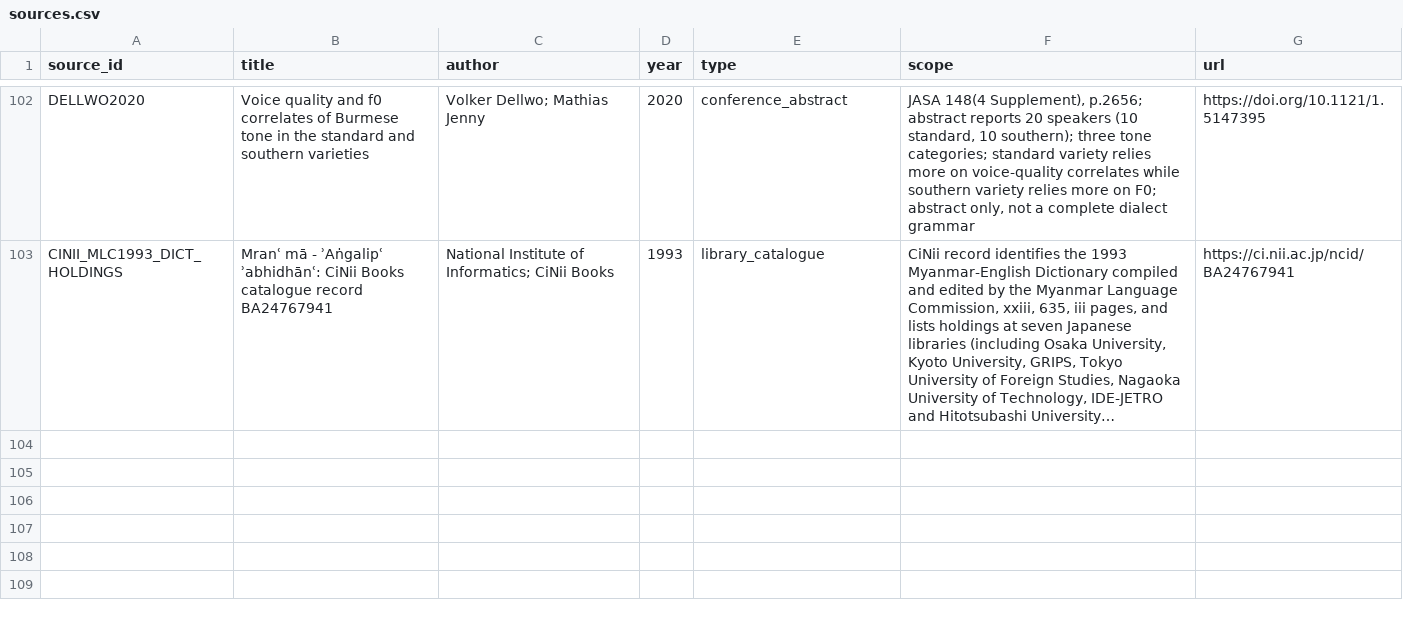
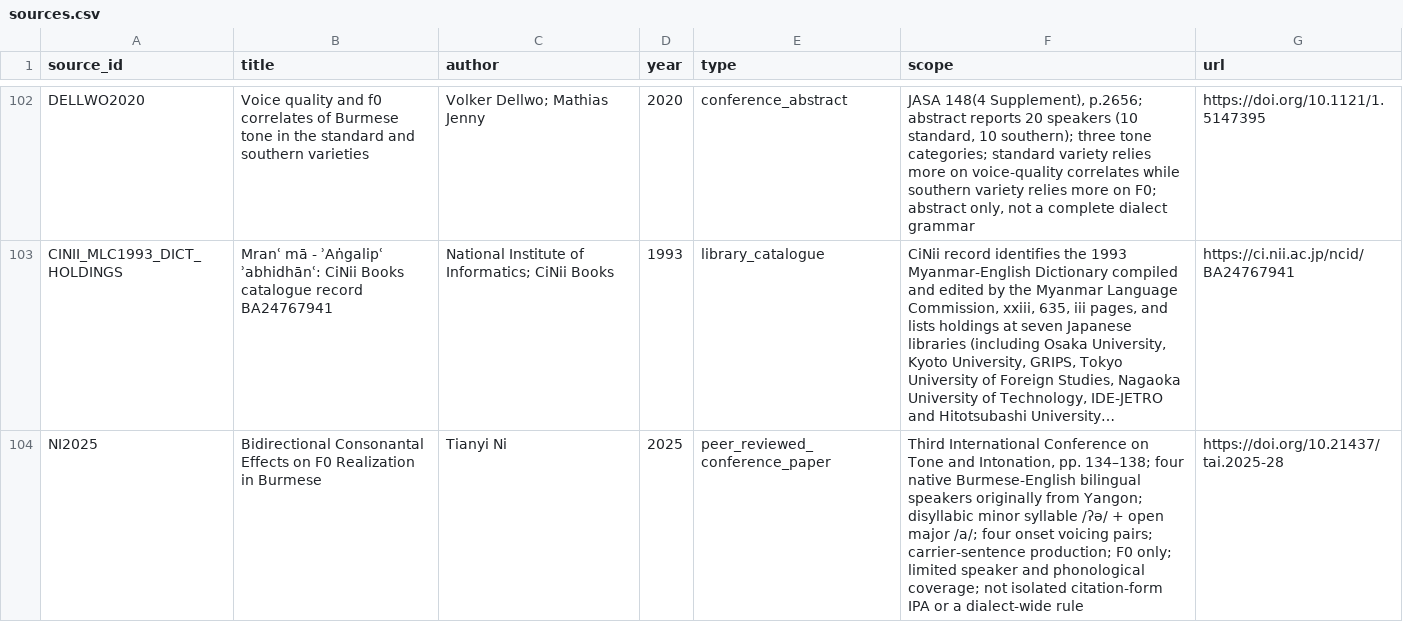
Before and after one commit to ClippyFirst/Burmese-Ukrainian-Phonetic-System, a CSV file: data/burmese/sources.csv, drawn as a sheet; only a part is shown, gaps mark what is left out; long unchanged cells end in …; the diff names each change by its address in the sheet, - before the commit and + after, or states it on an @@ line.

```diff
--- a/data/burmese/sources.csv
+++ b/data/burmese/sources.csv
+row 104: NI2025 | Bidirectional Consonantal Effects on F0 Realization in Burmese | Tianyi Ni | 2025 | peer_reviewed_conference_paper | Third International Conference on Tone and Intonation, pp. 134–138; four native Burmese-English bilingual speakers originally from Yangon; disyllabic minor syllable /ʔə/ + open major /a/; four onset voicing pairs; carrier-sentence production; F0 only; limited speaker and phonological coverage; not isolated citation-form IPA or a dialect-wide rule | https://doi.org/10.21437/tai.2025-28
```
Also changed, not shown: data/burmese/source_claims.csv, 4 other files.
